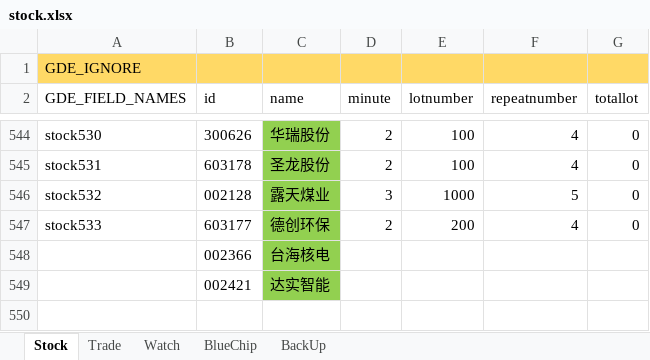
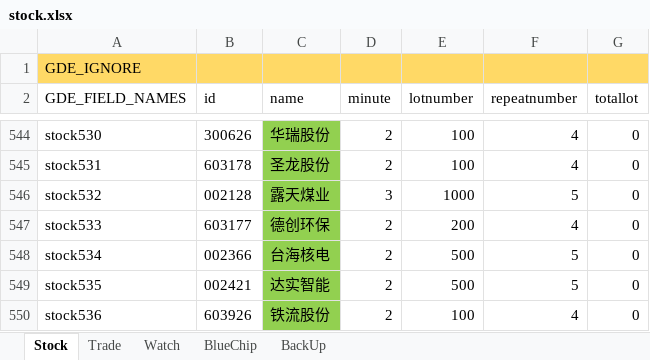
Before and after one commit to zsdarkblue/TradeStation_ContinuousTrade, an Excel workbook: stock.xlsx, sheet Stock, drawn as a sheet; only a part is shown, gaps mark what is left out; values as stored, in another font and other column widths than the file's, no borders; removed rows and columns are numbered as before the commit, all else as after; the diff names each change by its address in the sheet, - before the commit and + after, or states it on an @@ line.

```diff
--- a/stock.xlsx (sheet Stock)
+++ b/stock.xlsx (sheet Stock)
-row 548:  | 002366 | 台海核电
-row 549:  | 002421 | 达实智能
+row 548: stock534 | 002366 | 台海核电 | 2 | 500 | 5 | 0
+row 549: stock535 | 002421 | 达实智能 | 2 | 500 | 5 | 0
+row 550: stock536 | 603926 | 铁流股份 | 2 | 100 | 4 | 0
```
Also changed, not shown: sheet Trade, 6 other files.
